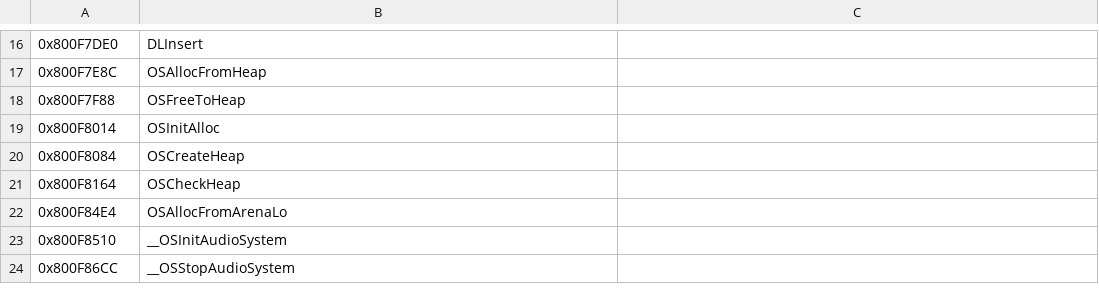
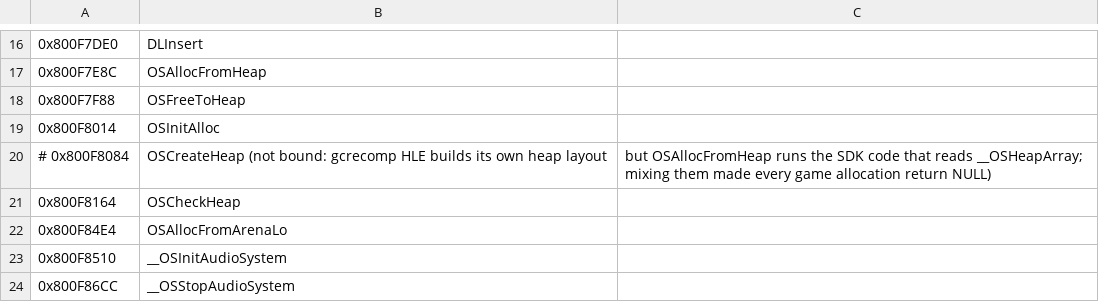
Before and after one commit to To-Recomp/tos-recomp, a CSV file: symbols/GQSF.csv, drawn as a sheet; only a part is shown, gaps mark what is left out; removed rows and columns are numbered as before the commit, all else as after; the diff names each change by its address in the sheet, - before the commit and + after, or states it on an @@ line.

Commit message:
fix: heap and arena setup; document the stall after the dialog
- Unbind OSCreateHeap (the HLE heap layout is incompatible with the recompiled OSAllocFromHeap).
- Leave the arena low bound unset so OSInit derives it from the end of the DOL.
- m2-findings: the dialog was never drawn twice; the three causes of the stall, ending at the DSP boot task.

Signed-off-by: Gérard Le Cloërec <gerard.le.cloerec@gmail.com>

```diff
--- a/symbols/GQSF.csv
+++ b/symbols/GQSF.csv
-row 20: 0x800F8084 | OSCreateHeap
+row 20: # 0x800F8084 | OSCreateHeap (not bound: gcrecomp HLE builds its own heap layout | but OSAllocFromHeap runs the SDK code that reads __OSHeapArray; mixing them made every game allocation return NULL)
```
Also changed, not shown: 2 other files.
